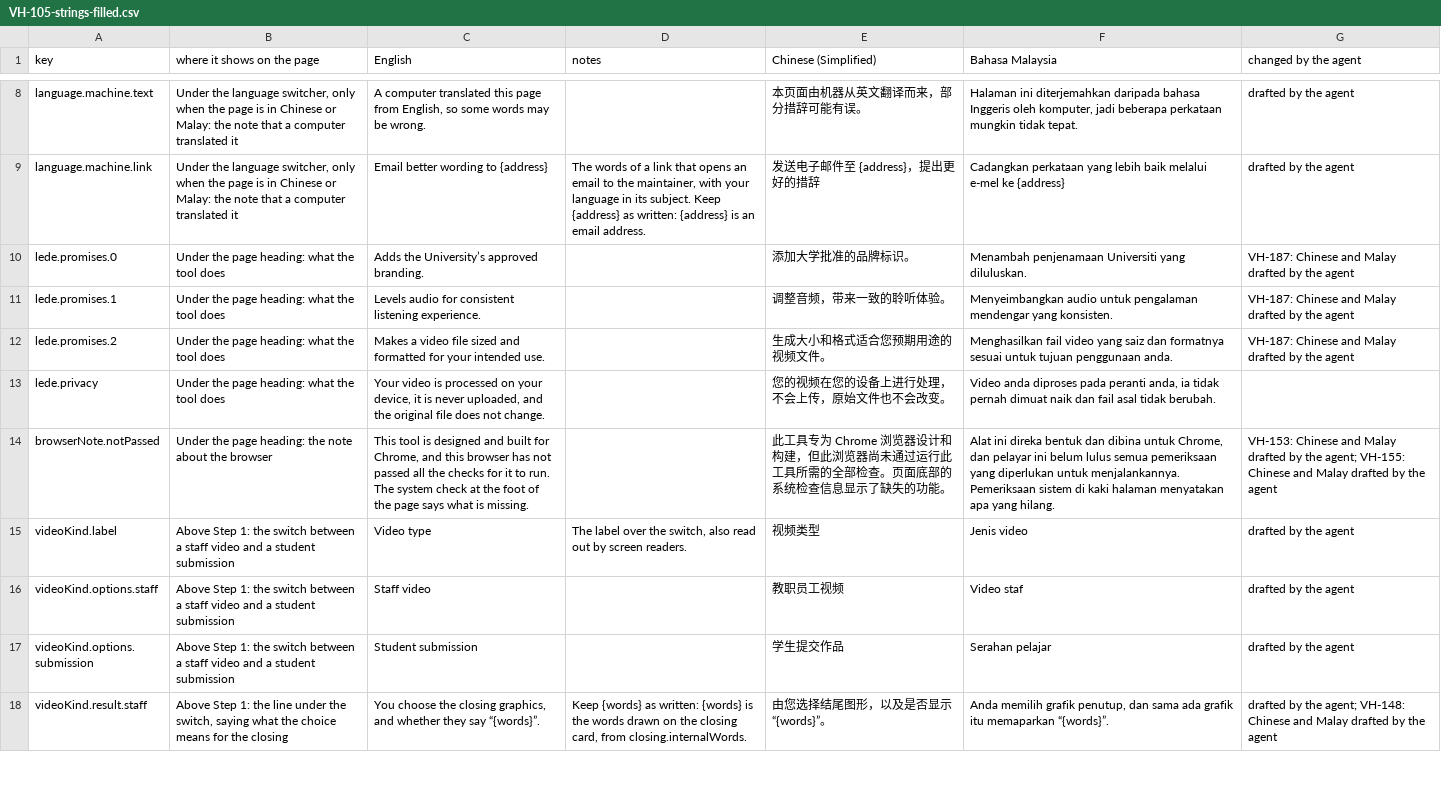
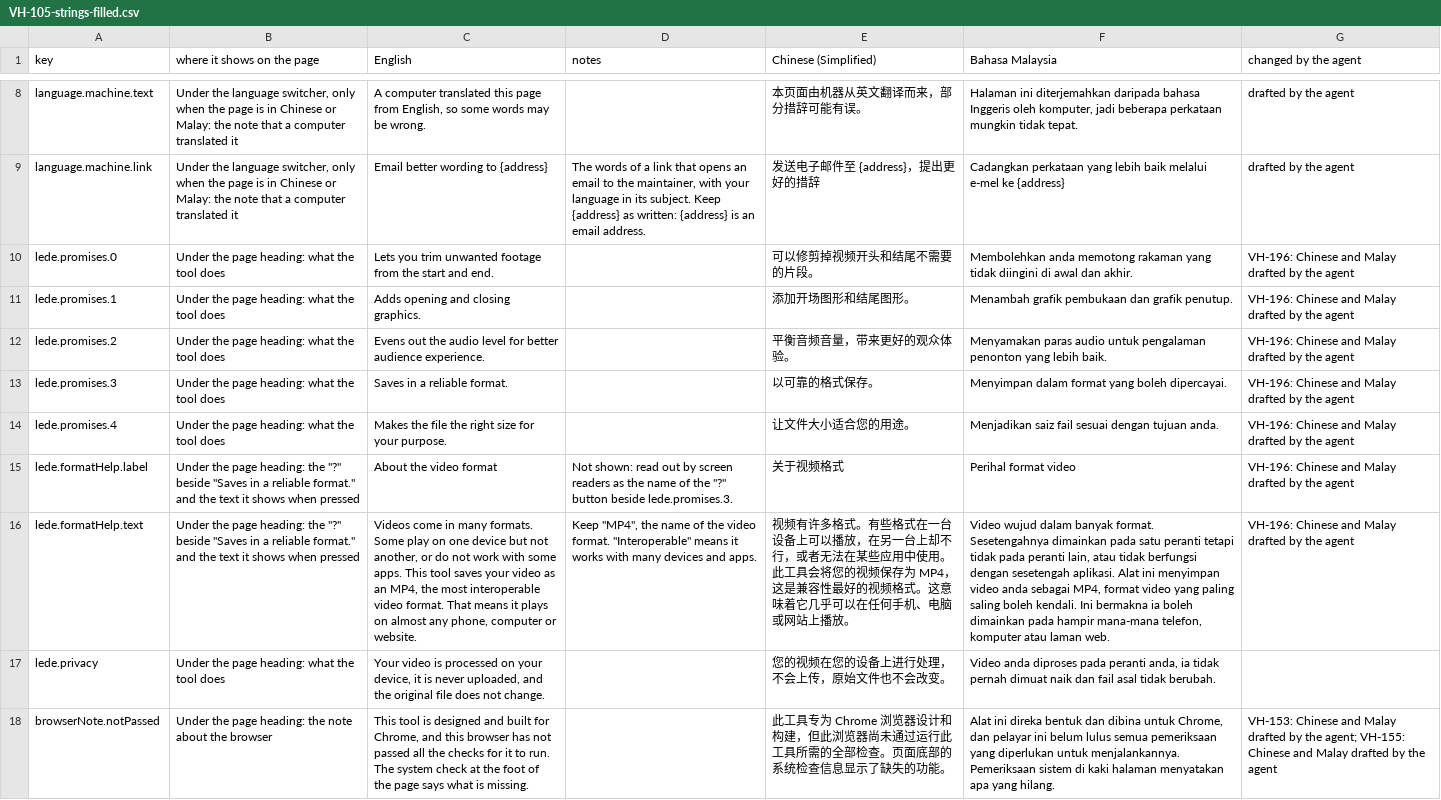
Before and after one commit to djDAOjones/UoN-Video-Helper, a CSV file: reviews/2026-10-18/VH-105-strings-filled.csv, drawn as a sheet; only a part is shown, gaps mark what is left out; the shorter side is filled out with more unchanged rows; the diff names each change by its address in the sheet, - before the commit and + after, or states it on an @@ line.

```diff
--- a/reviews/2026-10-18/VH-105-strings-filled.csv
+++ b/reviews/2026-10-18/VH-105-strings-filled.csv
-C10 (English): Adds the University’s approved branding.
+C10 (English): Lets you trim unwanted footage from the start and end.
-E10 (Chinese (Simplified)): 添加大学批准的品牌标识。
+E10 (Chinese (Simplified)): 可以修剪掉视频开头和结尾不需要的片段。
-F10 (Bahasa Malaysia): Menambah penjenamaan Universiti yang diluluskan.
+F10 (Bahasa Malaysia): Membolehkan anda memotong rakaman yang tidak diingini di awal dan akhir.
-G10:G12 (changed by the agent): VH-187: Chinese and…
+G10:G12 (changed by the agent): VH-196: Chinese and…
-C11 (English): Levels audio for consistent listening experience.
+C11 (English): Adds opening and closing graphics.
-E11 (Chinese (Simplified)): 调整音频，带来一致的聆听体验。
+E11 (Chinese (Simplified)): 添加开场图形和结尾图形。
-F11 (Bahasa Malaysia): Menyeimbangkan audio untuk pengalaman mendengar yang konsisten.
+F11 (Bahasa Malaysia): Menambah grafik pembukaan dan grafik penutup.
-C12 (English): Makes a video file sized and formatted for your intended use.
+C12 (English): Evens out the audio level for better audience experience.
-E12 (Chinese (Simplified)): 生成大小和格式适合您预期用途的视频文件。
+E12 (Chinese (Simplified)): 平衡音频音量，带来更好的观众体验。
-F12 (Bahasa Malaysia): Menghasilkan fail video yang saiz dan formatnya sesuai untuk tujuan penggunaan anda.
+F12 (Bahasa Malaysia): Menyamakan paras audio untuk pengalaman penonton yang lebih baik.
+row 13: lede.promises.3 | Under the page heading: what the tool does | Saves in a reliable format. |  | 以可靠的格式保存。 | Menyimpan dalam format yang boleh dipercayai. | VH-196: Chinese and Malay drafted by the agent
+row 14: lede.promises.4 | Under the page heading: what the tool does | Makes the file the right size for your purpose. |  | 让文件大小适合您的用途。 | Menjadikan saiz fail sesuai dengan tujuan anda. | VH-196: Chinese and Malay drafted by the agent
+row 15: lede.formatHelp.label | Under the page heading: the "?" beside "Saves in a reliable format." and the text it shows when pressed | About the video format | Not shown: read out by screen readers as the name of the "?" button beside lede.promises.3. | 关于视频格式 | Perihal format video | VH-196: Chinese and Malay drafted by the agent
+row 16: lede.formatHelp.text | Under the page heading: the "?" beside "Saves in a reliable format." and the text it shows when pressed | Videos come in many formats. Some play on one device but not another, or do not work with some apps. This tool saves your video as an MP4, the most interoperable video format. That means it plays on almost any phone, computer or website. | Keep "MP4", the name of the video format. "Interoperable" means it works with many devices and apps. | 视频有许多格式。有些格式在一台设备上可以播放，在另一台上却不行，或者无法在某些应用中使用。此工具会将您的视频保存为 MP4，这是兼容性最好的视频格式。这意味着它几乎可以在任何手机、电脑或网站上播放。 | Video wujud dalam banyak format. Sesetengahnya dimainkan pada satu peranti tetapi tidak pada peranti lain, atau tidak berfungsi dengan sesetengah aplikasi. Alat ini menyimpan video anda sebagai MP4, format video yang paling saling boleh kendali. Ini bermakna ia boleh dimainkan pada hampir mana-mana telefon, komputer atau laman web. | VH-196: Chinese and Malay drafted by the agent
```
Also changed, not shown: 22 other files.
